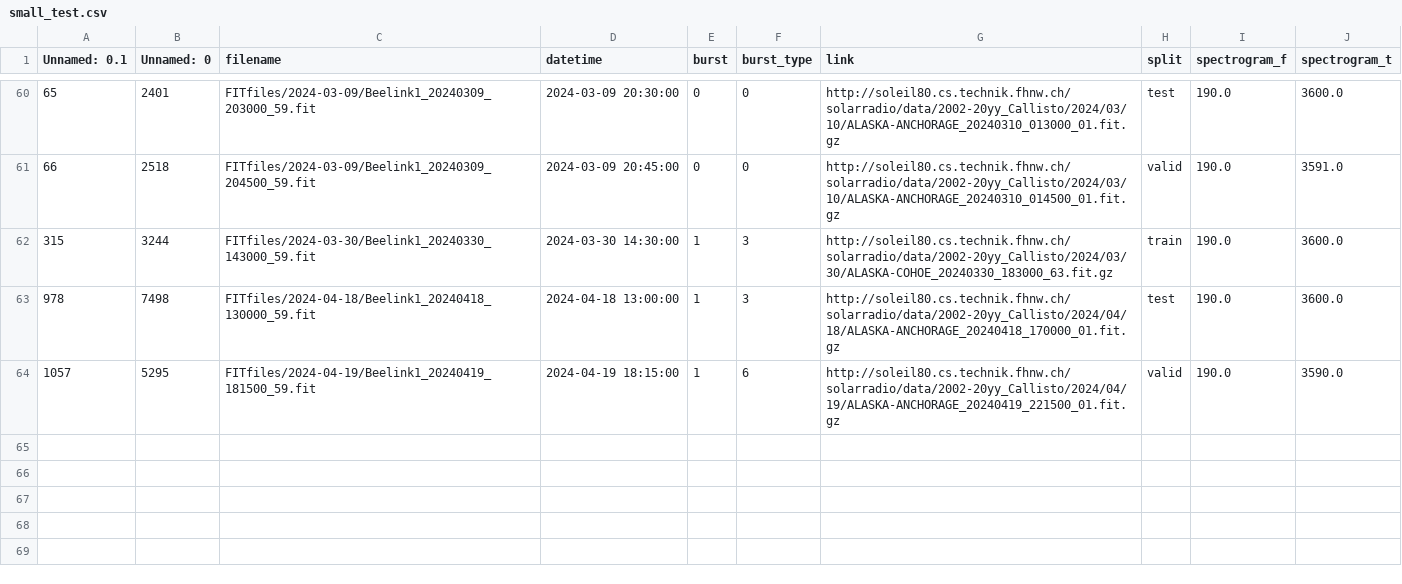
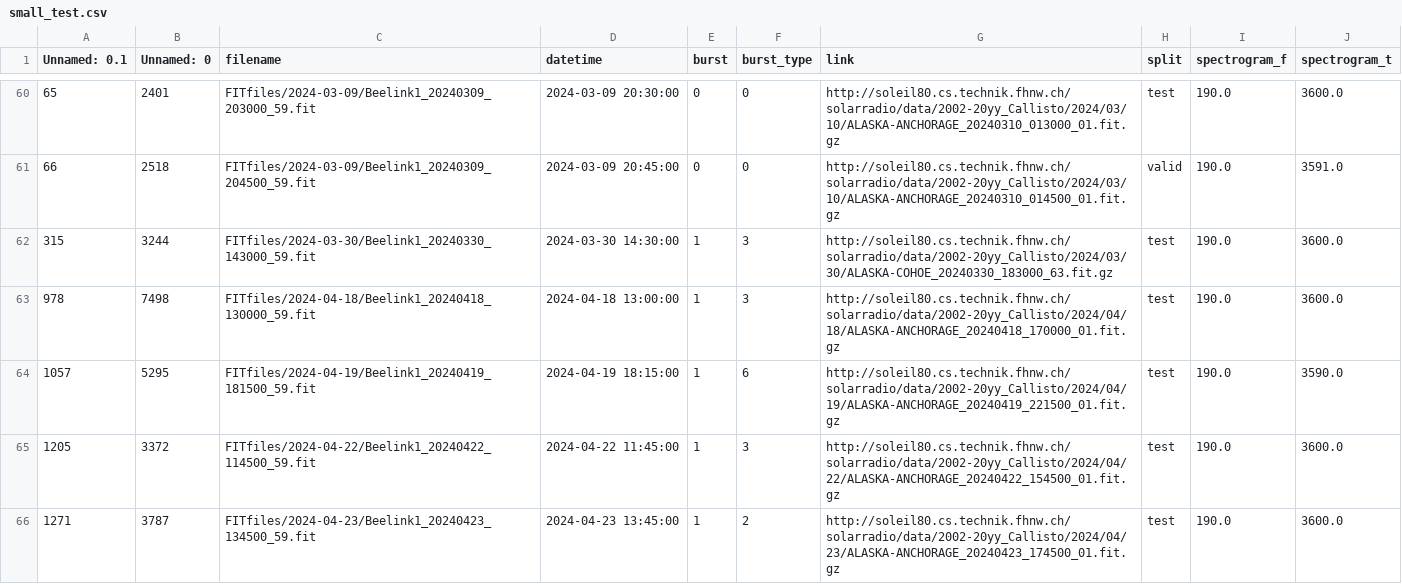
Before and after one commit to Kasper-Heliophysics-MDP/radburst, a CSV file: DAE_model/metadata/small_test.csv, drawn as a sheet; only a part is shown, gaps mark what is left out.

```diff
--- a/DAE_model/metadata/small_test.csv
+++ b/DAE_model/metadata/small_test.csv
@@ -61,4 +61,6 @@ Unnamed: 0.1,Unnamed: 0,filename,datetime,burst,burst_type,link,split,spectrogra
 66,2518,FITfiles/2024-03-09/Beelink1_20240309_204500_59.fit,2024-03-09 20:45:00,0,0,http://soleil80.cs.technik.fhnw.ch/solarradio/data/2002-20yy_Callisto/2024/03/10/ALASKA-ANCHORAGE_20240310_014500_01.fit.gz,valid,190.0,3591.0
-315,3244,FITfiles/2024-03-30/Beelink1_20240330_143000_59.fit,2024-03-30 14:30:00,1,3,http://soleil80.cs.technik.fhnw.ch/solarradio/data/2002-20yy_Callisto/2024/03/30/ALASKA-COHOE_20240330_183000_63.fit.gz,train,190.0,3600.0
+315,3244,FITfiles/2024-03-30/Beelink1_20240330_143000_59.fit,2024-03-30 14:30:00,1,3,http://soleil80.cs.technik.fhnw.ch/solarradio/data/2002-20yy_Callisto/2024/03/30/ALASKA-COHOE_20240330_183000_63.fit.gz,test,190.0,3600.0
 978,7498,FITfiles/2024-04-18/Beelink1_20240418_130000_59.fit,2024-04-18 13:00:00,1,3,http://soleil80.cs.technik.fhnw.ch/solarradio/data/2002-20yy_Callisto/2024/04/18/ALASKA-ANCHORAGE_20240418_170000_01.fit.gz,test,190.0,3600.0
-1057,5295,FITfiles/2024-04-19/Beelink1_20240419_181500_59.fit,2024-04-19 18:15:00,1,6,http://soleil80.cs.technik.fhnw.ch/solarradio/data/2002-20yy_Callisto/2024/04/19/ALASKA-ANCHORAGE_20240419_221500_01.fit.gz,valid,190.0,3590.0
+1057,5295,FITfiles/2024-04-19/Beelink1_20240419_181500_59.fit,2024-04-19 18:15:00,1,6,http://soleil80.cs.technik.fhnw.ch/solarradio/data/2002-20yy_Callisto/2024/04/19/ALASKA-ANCHORAGE_20240419_221500_01.fit.gz,test,190.0,3590.0
+1205,3372,FITfiles/2024-04-22/Beelink1_20240422_114500_59.fit,2024-04-22 11:45:00,1,3,http://soleil80.cs.technik.fhnw.ch/solarradio/data/2002-20yy_Callisto/2024/04/22/ALASKA-ANCHORAGE_20240422_154500_01.fit.gz,test,190.0,3600.0
+1271,3787,FITfiles/2024-04-23/Beelink1_20240423_134500_59.fit,2024-04-23 13:45:00,1,2,http://soleil80.cs.technik.fhnw.ch/solarradio/data/2002-20yy_Callisto/2024/04/23/ALASKA-ANCHORAGE_20240423_174500_01.fit.gz,test,190.0,3600.0
```
Also changed, not shown: 13 other files.
